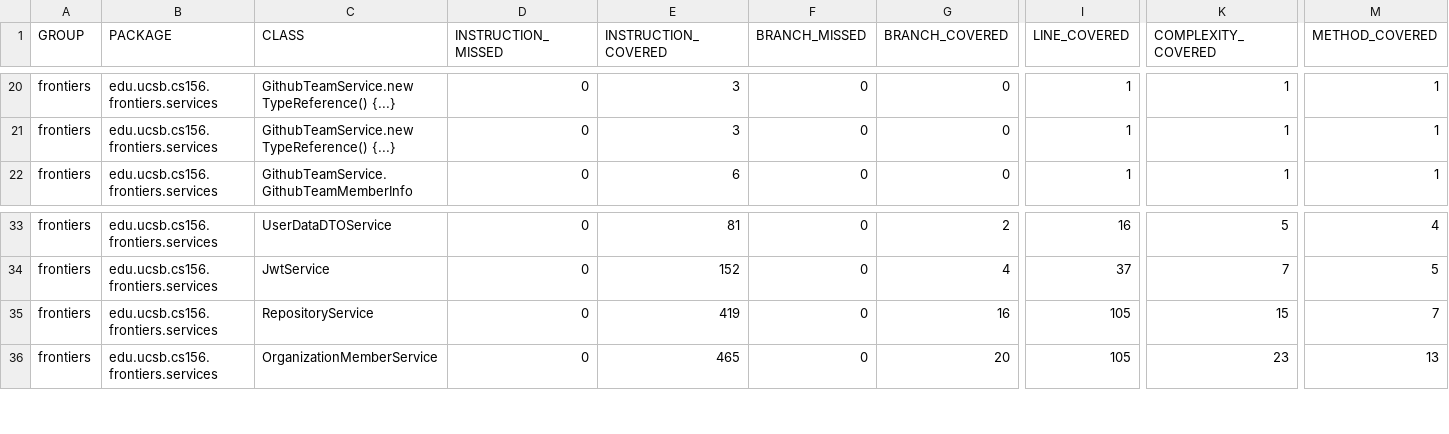
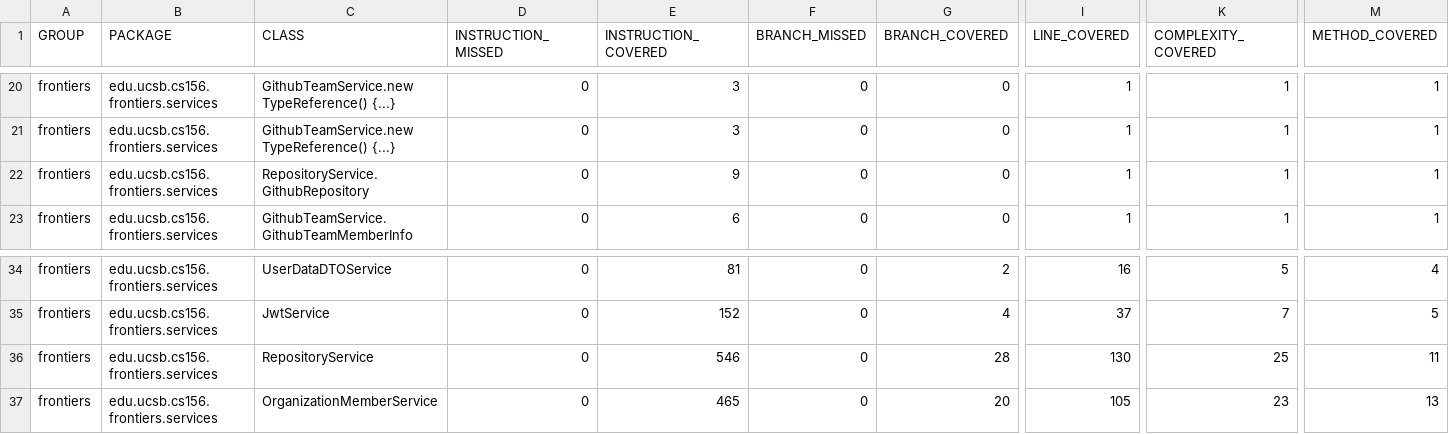
Before and after one commit to ucsb-cs156-s26/proj-frontiers-s26-12, a CSV file: jacoco/jacoco.csv, drawn as a sheet; only a part is shown, gaps mark what is left out; addresses are those after the commit; rows hold the shown columns only; the diff names each change by its address in the sheet, - before the commit and + after, or states it on an @@ line.

Commit message:
Deploying to gh-pages from @ ucsb-cs156-s26/proj-frontiers-s26-12@81ce474834fb70105a6179124593fda085cb0845 🚀

```diff
--- a/jacoco/jacoco.csv
+++ b/jacoco/jacoco.csv
+row 22: frontiers | edu.ucsb.cs156.frontiers.services | RepositoryService.GithubRepository | 0 | 9 | 0 | 0 | 1 | 1 | 1
-E36 (INSTRUCTION_COVERED): 419
+E36 (INSTRUCTION_COVERED): 546
-G36 (BRANCH_COVERED): 16
+G36 (BRANCH_COVERED): 28
-I36 (LINE_COVERED): 105
+I36 (LINE_COVERED): 130
-K36 (COMPLEXITY_COVERED): 15
+K36 (COMPLEXITY_COVERED): 25
-M36 (METHOD_COVERED): 7
+M36 (METHOD_COVERED): 11
```
Also changed, not shown: 8 other files.
